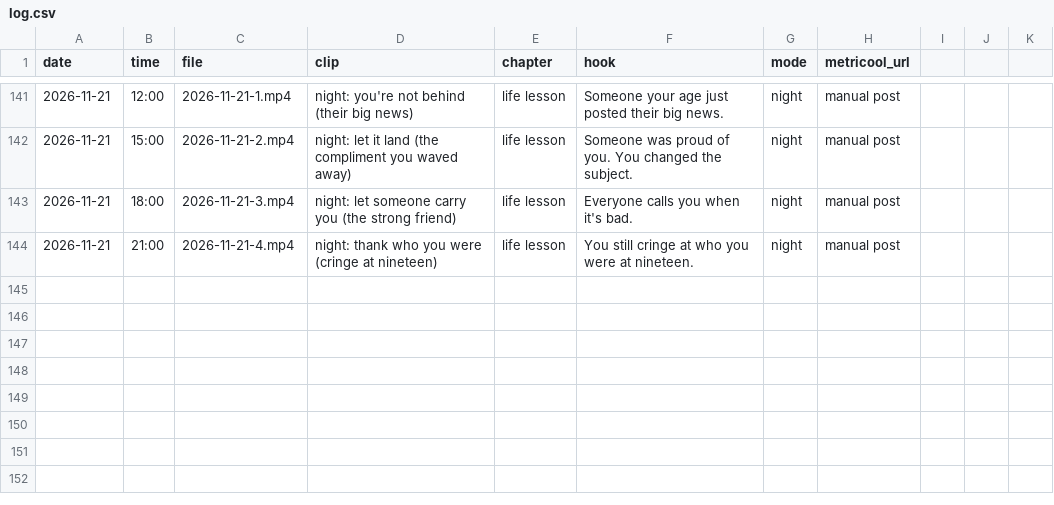
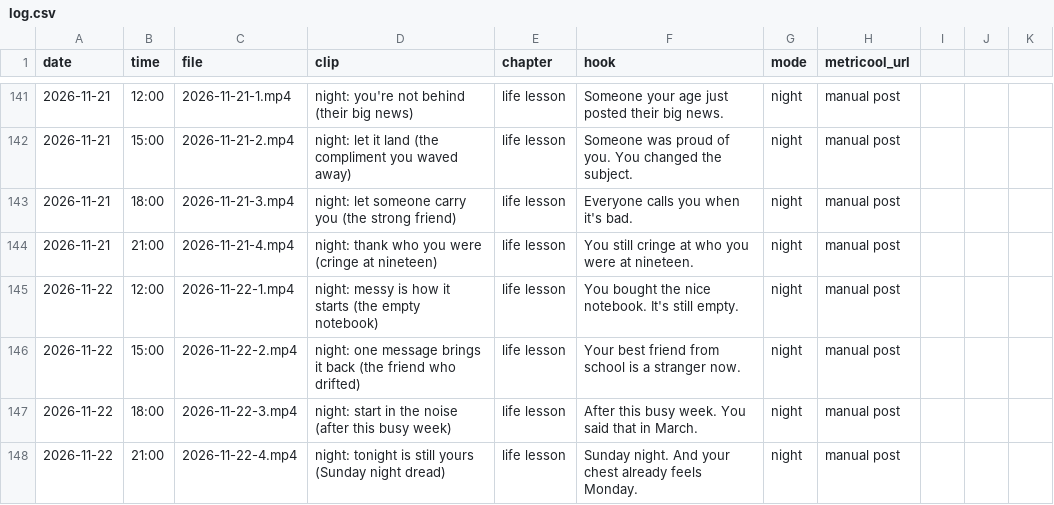
Before and after one commit to adriaanisufi-ops/ladder-content, a CSV file: log.csv, drawn as a sheet; only a part is shown, gaps mark what is left out; the diff names each change by its address in the sheet, - before the commit and + after, or states it on an @@ line.

```diff
--- a/log.csv
+++ b/log.csv
+row 145: 2026-11-22 | 12:00 | 2026-11-22-1.mp4 | night: messy is how it starts (the empty notebook) | life lesson | You bought the nice notebook. It's still empty. | night | manual post
+row 146: 2026-11-22 | 15:00 | 2026-11-22-2.mp4 | night: one message brings it back (the friend who drifted) | life lesson | Your best friend from school is a stranger now. | night | manual post
+row 147: 2026-11-22 | 18:00 | 2026-11-22-3.mp4 | night: start in the noise (after this busy week) | life lesson | After this busy week. You said that in March. | night | manual post
+row 148: 2026-11-22 | 21:00 | 2026-11-22-4.mp4 | night: tonight is still yours (Sunday night dread) | life lesson | Sunday night. And your chest already feels Monday. | night | manual post
```
Also changed, not shown: 1 other file.
